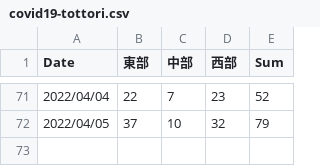
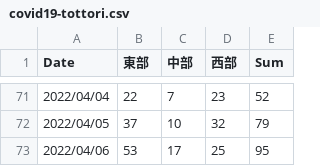
Before and after one commit to ITO-Naoto/python, a CSV file: covid19/Data/csv/covid19-tottori.csv, drawn as a sheet; only a part is shown, gaps mark what is left out.

Commit message:
csv update

```diff
--- a/covid19/Data/csv/covid19-tottori.csv
+++ b/covid19/Data/csv/covid19-tottori.csv
@@ -72 +72,2 @@
 2022/04/05,37,10,32,79
+2022/04/06,53,17,25,95
```
